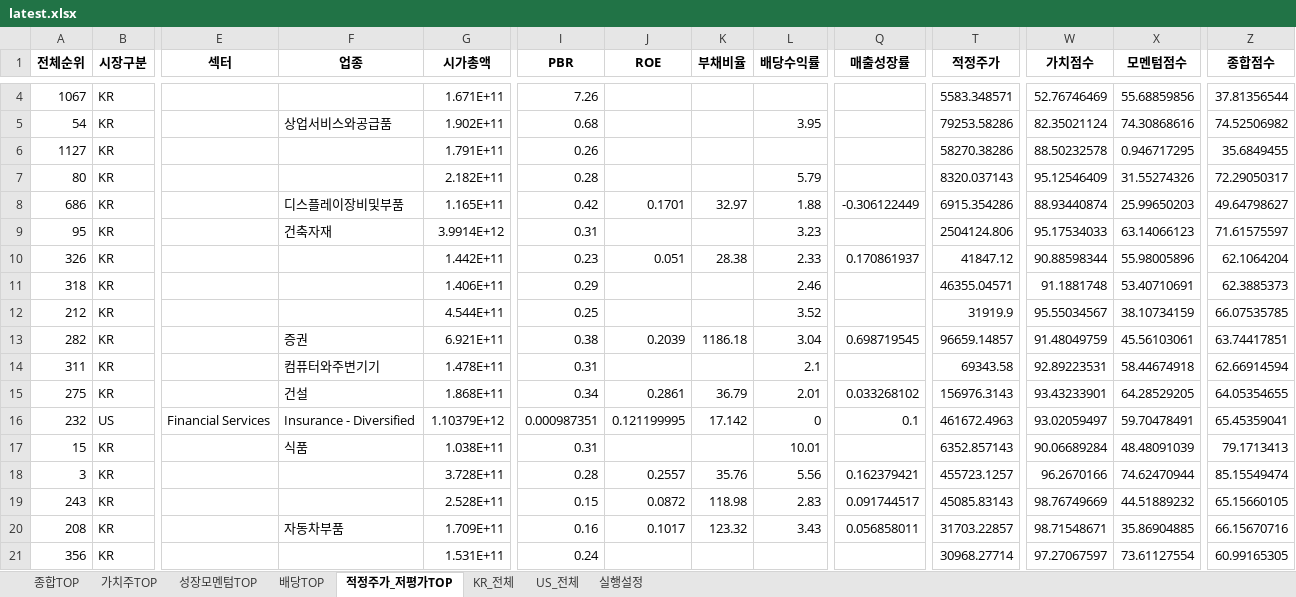
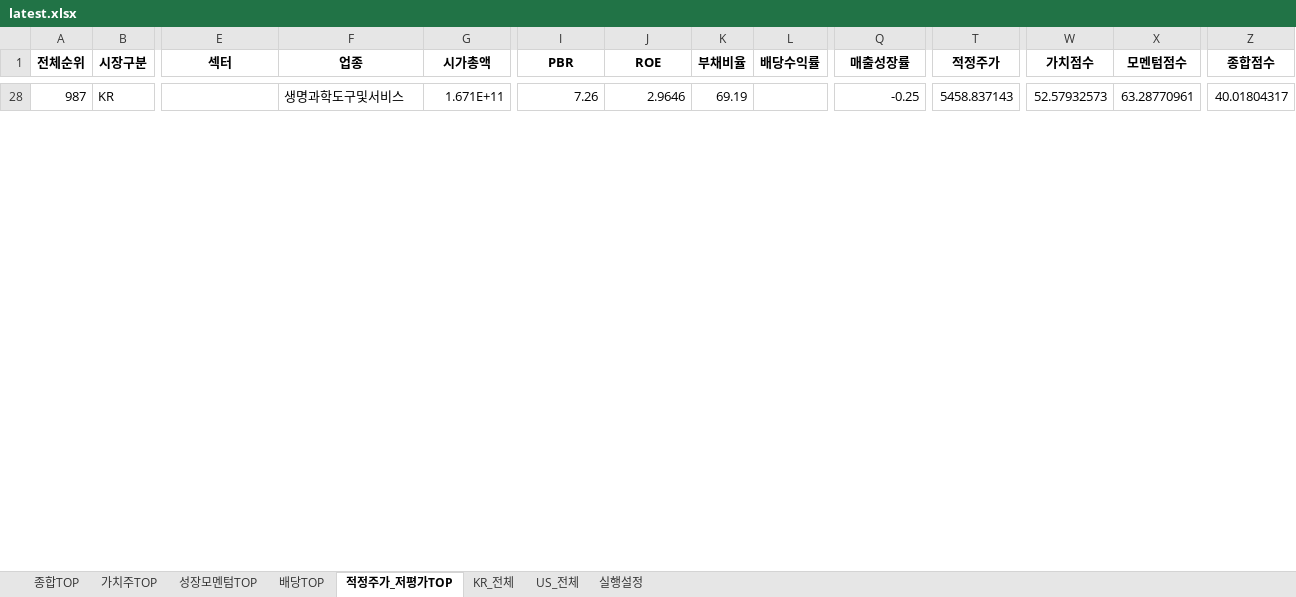
Before and after one commit to cskono1csm/stock-scanner, an Excel workbook: docs/reports/latest.xlsx, sheet 적정주가_저평가TOP, drawn as a sheet; only a part is shown, gaps mark what is left out; values as stored, in another font and other column widths than the file's, no borders; removed rows and columns are numbered as before the commit, all else as after; rows hold the shown columns only; the diff covers the shown part only; the diff names each change by its address in the sheet, - before the commit and + after, or states it on an @@ line.

```diff
--- a/docs/reports/latest.xlsx (sheet 적정주가_저평가TOP)
+++ b/docs/reports/latest.xlsx (sheet 적정주가_저평가TOP)
-A28 (전체순위): 1067
+A28 (전체순위): 987
-F28 (업종): (empty)
+F28 (업종): 생명과학도구및서비스
-J28 (ROE): (empty)
+J28 (ROE): 2.9646
-K28 (부채비율): (empty)
+K28 (부채비율): 69.19
-Q28 (매출성장률): (empty)
+Q28 (매출성장률): -0.25
-T28 (적정주가): 5583.348571
+T28 (적정주가): 5458.837143
-W28 (가치점수): 52.76746469
+W28 (가치점수): 52.57932573
-X28 (모멘텀점수): 55.68859856
+X28 (모멘텀점수): 63.28770961
-Z28 (종합점수): 37.81356544
+Z28 (종합점수): 40.01804317
-row 5: 54 | KR |  | 상업서비스와공급품 | 1.902E+11 | 0.68 |  |  | 3.95 |  | 79253.58286 | 82.35021124 | 74.30868616 | 74.52506982
-row 6: 1127 | KR |  |  | 1.791E+11 | 0.26 |  |  |  |  | 58270.38286 | 88.50232578 | 0.946717295 | 35.6849455
-row 7: 80 | KR |  |  | 2.182E+11 | 0.28 |  |  | 5.79 |  | 8320.037143 | 95.12546409 | 31.55274326 | 72.29050317
-row 8: 686 | KR |  | 디스플레이장비및부품 | 1.165E+11 | 0.42 | 0.1701 | 32.97 | 1.88 | -0.306122449 | 6915.354286 | 88.93440874 | 25.99650203 | 49.64798627
-row 9: 95 | KR |  | 건축자재 | 3.9914E+12 | 0.31 |  |  | 3.23 |  | 2504124.806 | 95.17534033 | 63.14066123 | 71.61575597
-row 10: 326 | KR |  |  | 1.442E+11 | 0.23 | 0.051 | 28.38 | 2.33 | 0.170861937 | 41847.12 | 90.88598344 | 55.98005896 | 62.1064204
-row 11: 318 | KR |  |  | 1.406E+11 | 0.29 |  |  | 2.46 |  | 46355.04571 | 91.1881748 | 53.40710691 | 62.3885373
-row 12: 212 | KR |  |  | 4.544E+11 | 0.25 |  |  | 3.52 |  | 31919.9 | 95.55034567 | 38.10734159 | 66.07535785
-row 13: 282 | KR |  | 증권 | 6.921E+11 | 0.38 | 0.2039 | 1186.18 | 3.04 | 0.698719545 | 96659.14857 | 91.48049759 | 45.56103061 | 63.74417851
-row 14: 311 | KR |  | 컴퓨터와주변기기 | 1.478E+11 | 0.31 |  |  | 2.1 |  | 69343.58 | 92.89223531 | 58.44674918 | 62.66914594
-row 15: 275 | KR |  | 건설 | 1.868E+11 | 0.34 | 0.2861 | 36.79 | 2.01 | 0.033268102 | 156976.3143 | 93.43233901 | 64.28529205 | 64.05354655
-row 16: 232 | US | Financial Services | Insurance - Diversified | 1.10379E+12 | 0.000987351 | 0.121199995 | 17.142 | 0 | 0.1 | 461672.4963 | 93.02059497 | 59.70478491 | 65.45359041
-row 17: 15 | KR |  | 식품 | 1.038E+11 | 0.31 |  |  | 10.01 |  | 6352.857143 | 90.06689284 | 48.48091039 | 79.1713413
-row 18: 3 | KR |  |  | 3.728E+11 | 0.28 | 0.2557 | 35.76 | 5.56 | 0.162379421 | 455723.1257 | 96.2670166 | 74.62470944 | 85.15549474
-row 19: 243 | KR |  |  | 2.528E+11 | 0.15 | 0.0872 | 118.98 | 2.83 | 0.091744517 | 45085.83143 | 98.76749669 | 44.51889232 | 65.15660105
-row 20: 208 | KR |  | 자동차부품 | 1.709E+11 | 0.16 | 0.1017 | 123.32 | 3.43 | 0.056858011 | 31703.22857 | 98.71548671 | 35.86904885 | 66.15670716
-row 21: 356 | KR |  |  | 1.531E+11 | 0.24 |  |  |  |  | 30968.27714 | 97.27067597 | 73.61127554 | 60.99165305
```
Also changed, not shown: 29 added rows and 12 removed rows elsewhere in this sheet, sheet KR_전체, sheet US_전체, sheet 종합TOP, sheet 배당TOP, sheet 성장모멘텀TOP, sheet 가치주TOP, 1 more sheet, 1 other file.
